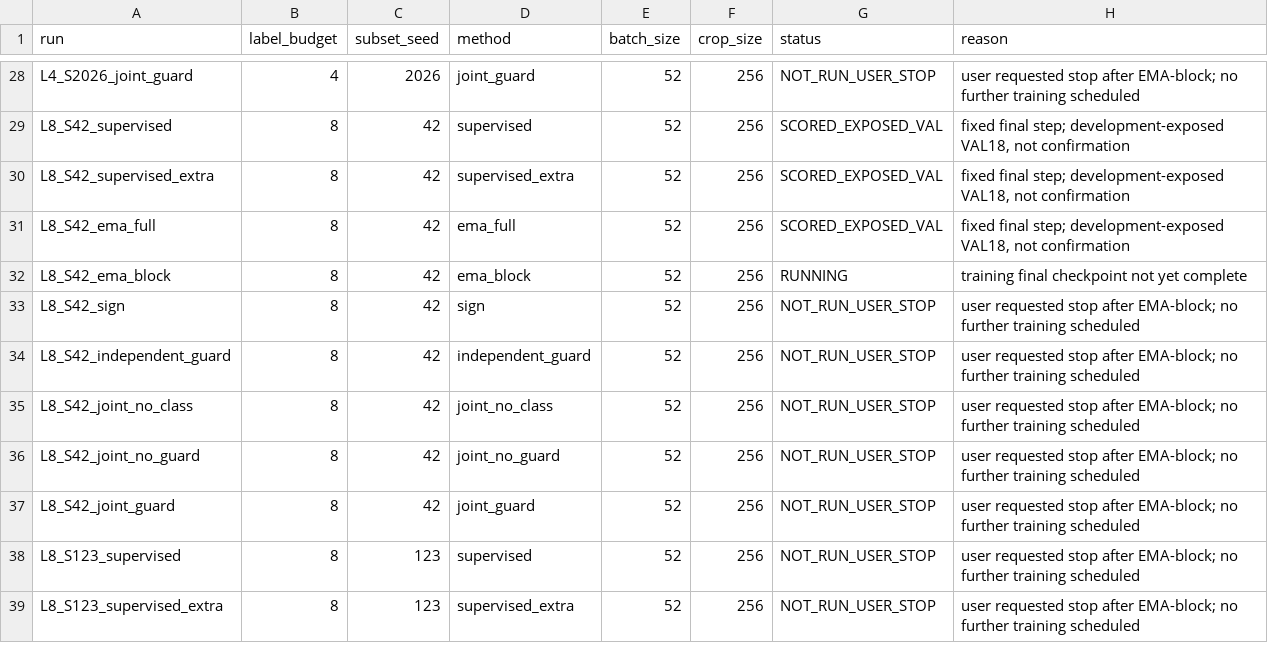
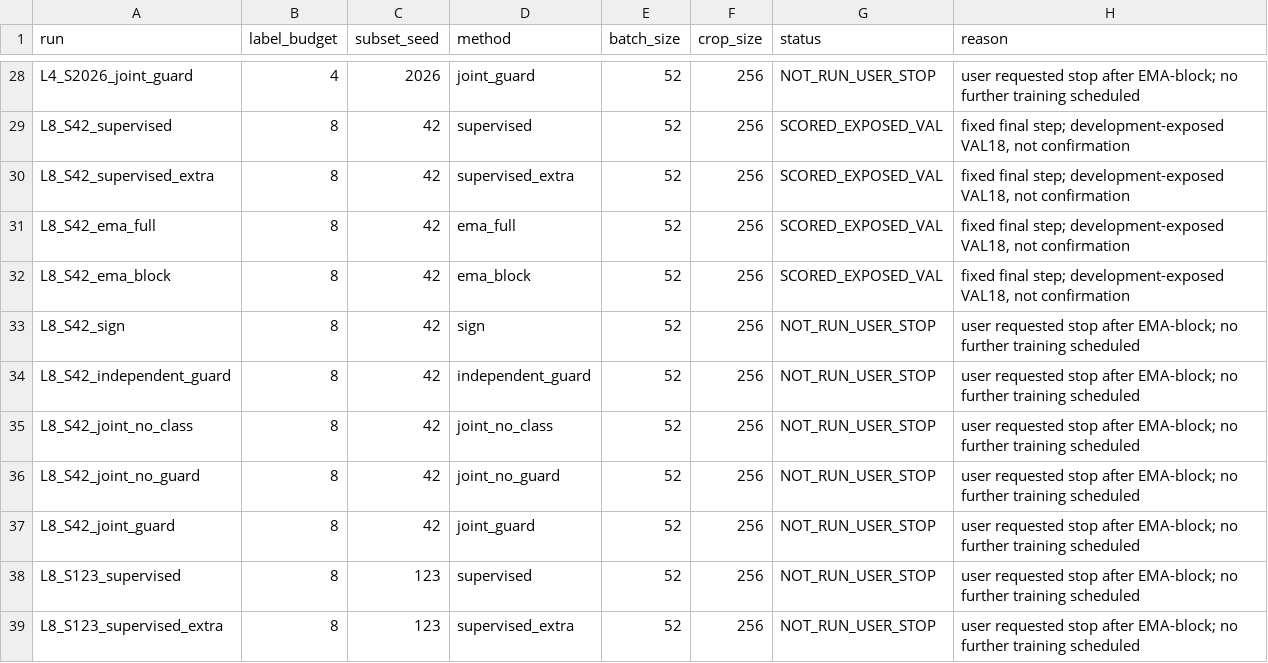
Before and after one commit to QuocKhanhLuong/Self-Audit, a CSV file: results/EXPERIMENT_STATUS.csv, drawn as a sheet; only a part is shown, gaps mark what is left out.

```diff
--- a/results/EXPERIMENT_STATUS.csv
+++ b/results/EXPERIMENT_STATUS.csv
@@ -31,3 +31,3 @@ L8_S42_supervised_extra,8,42,supervised_extra,52,256,SCORED_EXPOSED_VAL,"fixed f
 L8_S42_ema_full,8,42,ema_full,52,256,SCORED_EXPOSED_VAL,"fixed final step; development-exposed VAL18, not confirmation"
-L8_S42_ema_block,8,42,ema_block,52,256,RUNNING,training final checkpoint not yet complete
+L8_S42_ema_block,8,42,ema_block,52,256,SCORED_EXPOSED_VAL,"fixed final step; development-exposed VAL18, not confirmation"
 L8_S42_sign,8,42,sign,52,256,NOT_RUN_USER_STOP,user requested stop after EMA-block; no further training scheduled
```
Also changed, not shown: results/RESULTS_ABLATION.csv, results/RESULTS_MAIN.csv, 18 other files.
